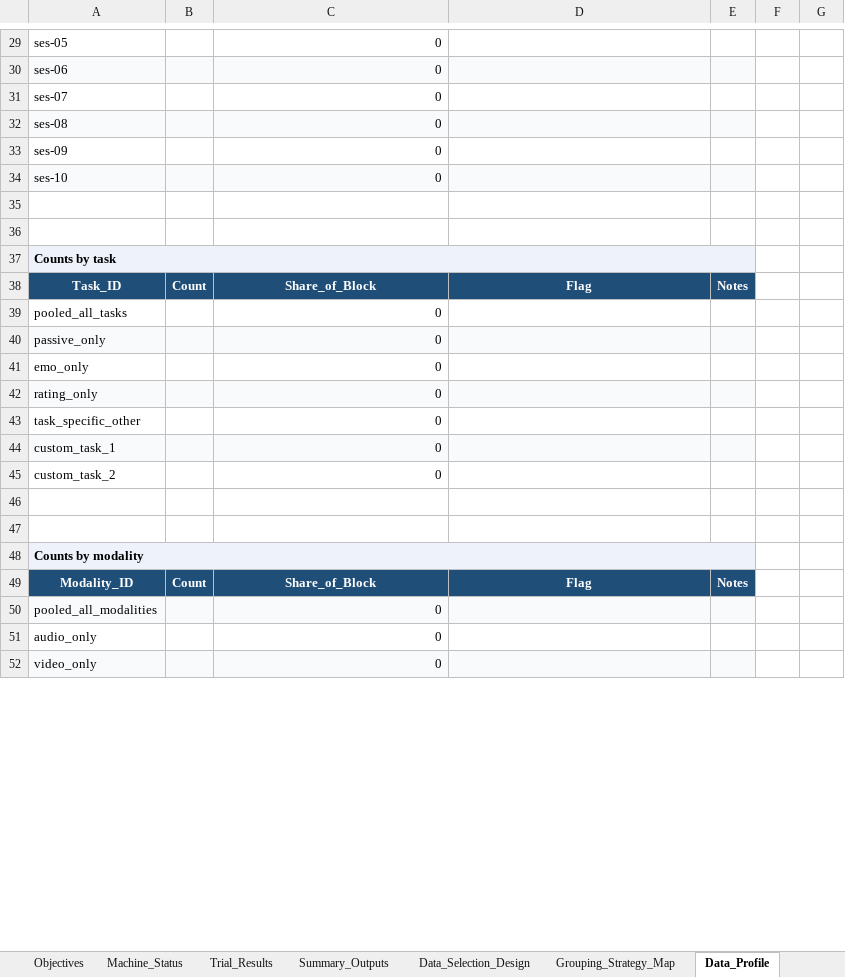
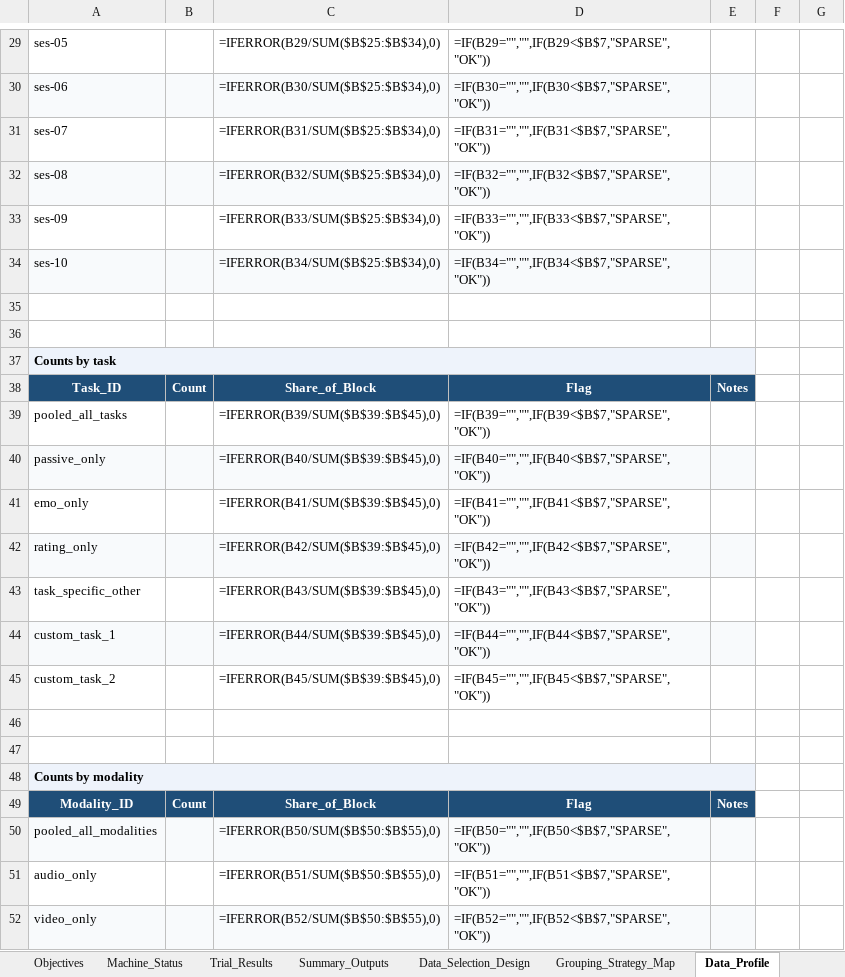
Before and after one commit to khalosh74/Thesis_ML, an Excel workbook: templates/thesis_experiment_program_revised.xlsx, sheet Data_Profile, drawn as a sheet; only a part is shown, gaps mark what is left out; values as stored, in another font and other column widths than the file's, no borders; formulas without a stored value are shown as written; table styles not drawn; the diff covers the shown part only; the diff names each change by its address in the sheet, - before the commit and + after, or states it on an @@ line.

```diff
--- a/templates/thesis_experiment_program_revised.xlsx (sheet Data_Profile)
+++ b/templates/thesis_experiment_program_revised.xlsx (sheet Data_Profile)
-C29: 0
+C29: =IFERROR(B29/SUM($B$25:$B$34),0)
-D29: (empty)
+D29: =IF(B29="","",IF(B29<$B$7,"SPARSE","OK"))
-C30: 0
+C30: =IFERROR(B30/SUM($B$25:$B$34),0)
-D30: (empty)
+D30: =IF(B30="","",IF(B30<$B$7,"SPARSE","OK"))
-C31: 0
+C31: =IFERROR(B31/SUM($B$25:$B$34),0)
-D31: (empty)
+D31: =IF(B31="","",IF(B31<$B$7,"SPARSE","OK"))
-C32: 0
+C32: =IFERROR(B32/SUM($B$25:$B$34),0)
-D32: (empty)
+D32: =IF(B32="","",IF(B32<$B$7,"SPARSE","OK"))
-C33: 0
+C33: =IFERROR(B33/SUM($B$25:$B$34),0)
-D33: (empty)
+D33: =IF(B33="","",IF(B33<$B$7,"SPARSE","OK"))
-C34: 0
+C34: =IFERROR(B34/SUM($B$25:$B$34),0)
-D34: (empty)
+D34: =IF(B34="","",IF(B34<$B$7,"SPARSE","OK"))
-C39: 0
+C39: =IFERROR(B39/SUM($B$39:$B$45),0)
-D39: (empty)
+D39: =IF(B39="","",IF(B39<$B$7,"SPARSE","OK"))
-C40: 0
+C40: =IFERROR(B40/SUM($B$39:$B$45),0)
-D40: (empty)
+D40: =IF(B40="","",IF(B40<$B$7,"SPARSE","OK"))
-C41: 0
+C41: =IFERROR(B41/SUM($B$39:$B$45),0)
-D41: (empty)
+D41: =IF(B41="","",IF(B41<$B$7,"SPARSE","OK"))
-C42: 0
+C42: =IFERROR(B42/SUM($B$39:$B$45),0)
-D42: (empty)
+D42: =IF(B42="","",IF(B42<$B$7,"SPARSE","OK"))
-C43: 0
+C43: =IFERROR(B43/SUM($B$39:$B$45),0)
-D43: (empty)
+D43: =IF(B43="","",IF(B43<$B$7,"SPARSE","OK"))
-C44: 0
+C44: =IFERROR(B44/SUM($B$39:$B$45),0)
-D44: (empty)
+D44: =IF(B44="","",IF(B44<$B$7,"SPARSE","OK"))
-C45: 0
+C45: =IFERROR(B45/SUM($B$39:$B$45),0)
-D45: (empty)
+D45: =IF(B45="","",IF(B45<$B$7,"SPARSE","OK"))
-C50: 0
+C50: =IFERROR(B50/SUM($B$50:$B$55),0)
-D50: (empty)
+D50: =IF(B50="","",IF(B50<$B$7,"SPARSE","OK"))
-C51: 0
+C51: =IFERROR(B51/SUM($B$50:$B$55),0)
-D51: (empty)
+D51: =IF(B51="","",IF(B51<$B$7,"SPARSE","OK"))
-C52: 0
+C52: =IFERROR(B52/SUM($B$50:$B$55),0)
-D52: (empty)
+D52: =IF(B52="","",IF(B52<$B$7,"SPARSE","OK"))
```
Also changed, not shown: 10 added rows, 10 removed rows and 49 edited cells elsewhere in this sheet, sheet Dashboard, sheet Confirmatory_Set, sheet Master_Experiments, sheet Analysis_Plan, sheet Study_Design, sheet Experiment_Definitions, 1 other file.
